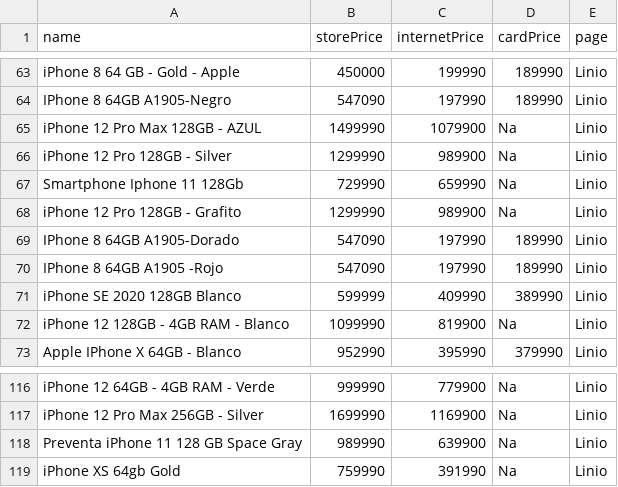
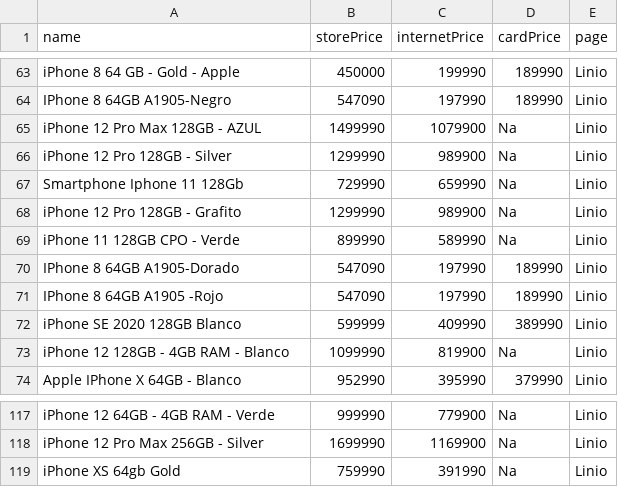
Before and after one commit to patrickmurphym/Proyecto_LyP2021, a CSV file: data.csv, drawn as a sheet; only a part is shown, gaps mark what is left out; removed rows and columns are numbered as before the commit, all else as after; the diff covers the shown part only; the diff names each change by its address in the sheet, - before the commit and + after, or states it on an @@ line.

```diff
--- a/data.csv
+++ b/data.csv
+row 69: iPhone 11 128GB CPO - Verde | 899990 | 589990 | Na | Linio
-row 118: Preventa iPhone 11 128 GB Space Gray | 989990 | 639900 | Na | Linio
```
Also changed, not shown: 1 added row, 1 removed row and 16 moved rows elsewhere in this file, 2 other files.
